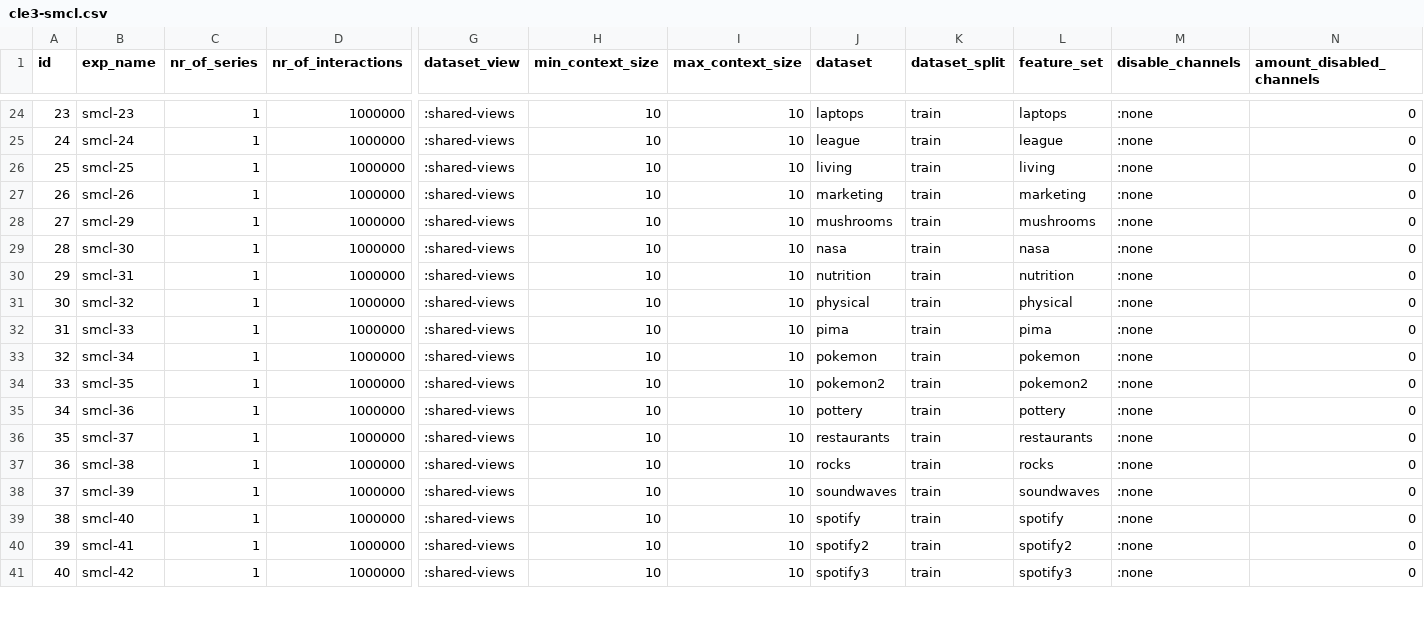
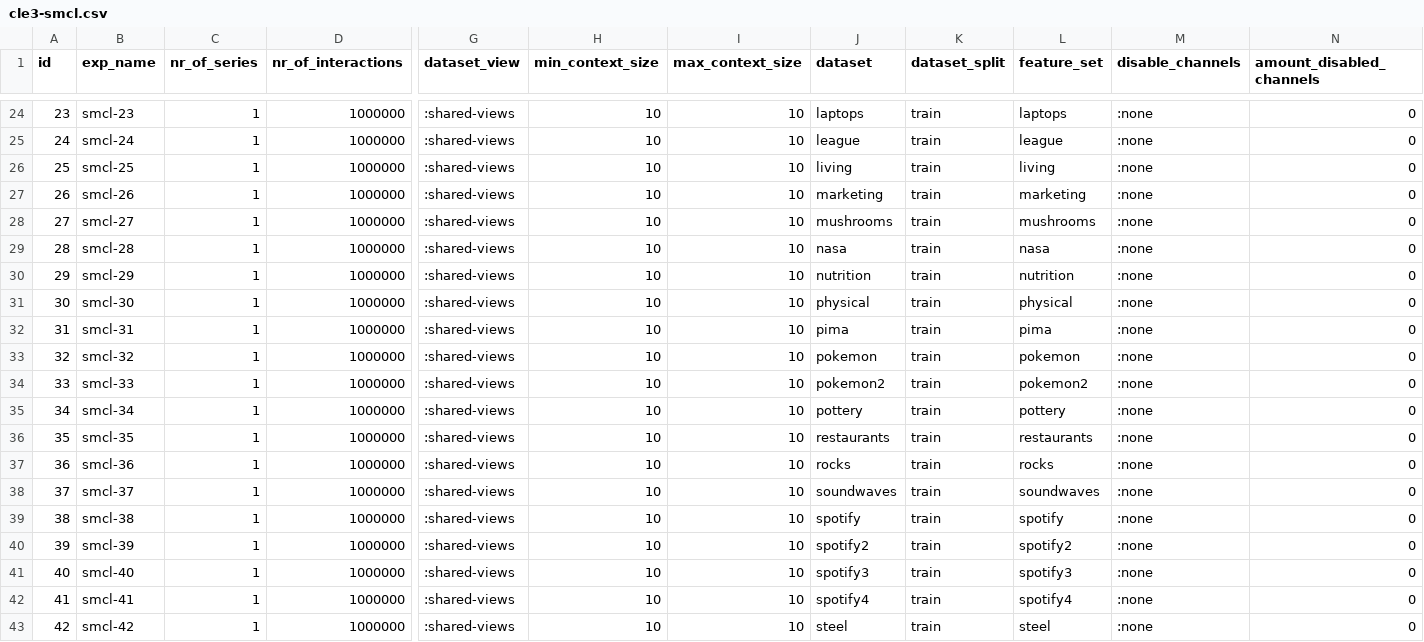
Before and after one commit to jotadwright/babel, a CSV file: experiments/concept-emergence2/batch/data-train/cle3-smcl.csv, drawn as a sheet; only a part is shown, gaps mark what is left out; addresses are those after the commit; rows hold the shown columns only; the diff covers the shown part only; the diff names each change by its address in the sheet, - before the commit and + after, or states it on an @@ line.

Commit message:
fix: numbering typo

```diff
--- a/experiments/concept-emergence2/batch/data-train/cle3-smcl.csv
+++ b/experiments/concept-emergence2/batch/data-train/cle3-smcl.csv
+row 28: 27 | smcl-27 | 1 | 1000000 | :shared-views | 10 | 10 | mushrooms | train | mushrooms | :none | 0
+row 29: 28 | smcl-28 | 1 | 1000000 | :shared-views | 10 | 10 | nasa | train | nasa | :none | 0
@@ column A (id) renumbered between rows 30 and 46 @@
-J30 (dataset): mushrooms
+J30 (dataset): nutrition
-L30 (feature_set): mushrooms
+L30 (feature_set): nutrition
-J31 (dataset): nasa
+J31 (dataset): physical
-L31 (feature_set): nasa
+L31 (feature_set): physical
-J32 (dataset): nutrition
+J32 (dataset): pima
-L32 (feature_set): nutrition
+L32 (feature_set): pima
-J33 (dataset): physical
+J33 (dataset): pokemon
-L33 (feature_set): physical
+L33 (feature_set): pokemon
-J34 (dataset): pima
+J34 (dataset): pokemon2
-L34 (feature_set): pima
+L34 (feature_set): pokemon2
-J35 (dataset): pokemon
+J35 (dataset): pottery
-L35 (feature_set): pokemon
+L35 (feature_set): pottery
-J36 (dataset): pokemon2
+J36 (dataset): restaurants
-L36 (feature_set): pokemon2
+L36 (feature_set): restaurants
-J37 (dataset): pottery
+J37 (dataset): rocks
-L37 (feature_set): pottery
+L37 (feature_set): rocks
-J38 (dataset): restaurants
+J38 (dataset): soundwaves
-L38 (feature_set): restaurants
+L38 (feature_set): soundwaves
-J39 (dataset): rocks
+J39 (dataset): spotify
-L39 (feature_set): rocks
+L39 (feature_set): spotify
-J40 (dataset): soundwaves
+J40 (dataset): spotify2
-L40 (feature_set): soundwaves
+L40 (feature_set): spotify2
-J41 (dataset): spotify
+J41 (dataset): spotify3
-L41 (feature_set): spotify
+L41 (feature_set): spotify3
-J42 (dataset): spotify2
+J42 (dataset): spotify4
-L42 (feature_set): spotify2
+L42 (feature_set): spotify4
-J43 (dataset): spotify3
+J43 (dataset): steel
-L43 (feature_set): spotify3
+L43 (feature_set): steel
```
Also changed, not shown: 2 removed rows and 6 edited cells elsewhere in this file.
